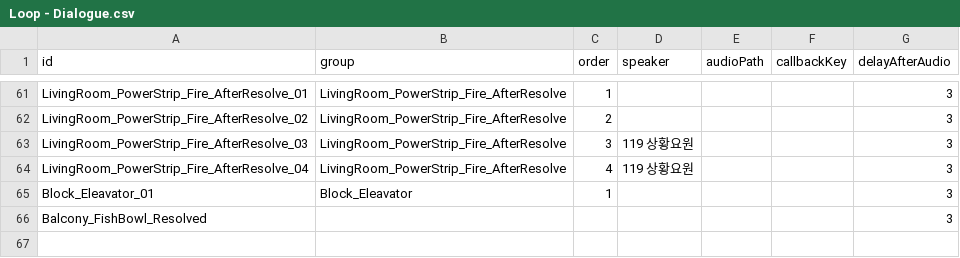
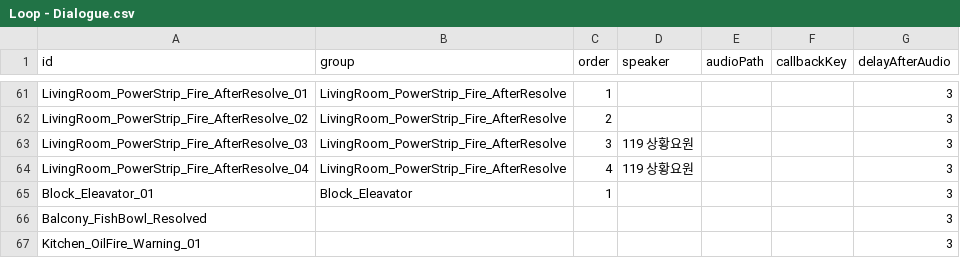
Before and after one commit to jeonghwan916/Virtual-Rescue, a CSV file: Assets/Resources/Loop Dialogue Sheets/Loop - Dialogue.csv, drawn as a sheet; only a part is shown, gaps mark what is left out.

```diff
--- a/Assets/Resources/Loop Dialogue Sheets/Loop - Dialogue.csv
+++ b/Assets/Resources/Loop Dialogue Sheets/Loop - Dialogue.csv
@@ -66 +66,2 @@ Block_Eleavator_01,Block_Eleavator,1,,,,3
 Balcony_FishBowl_Resolved,,,,,,3
+Kitchen_OilFire_Warning_01,,,,,,3
```
Also changed, not shown: Assets/Resources/Loop Dialogue Sheets/Loop - Text.csv, 8 other files.
